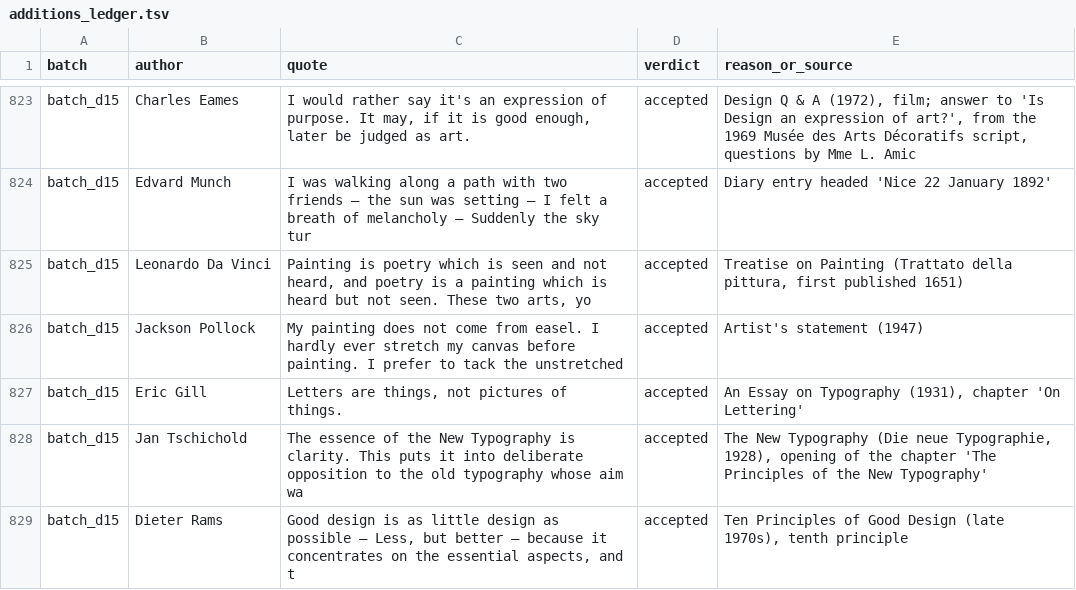
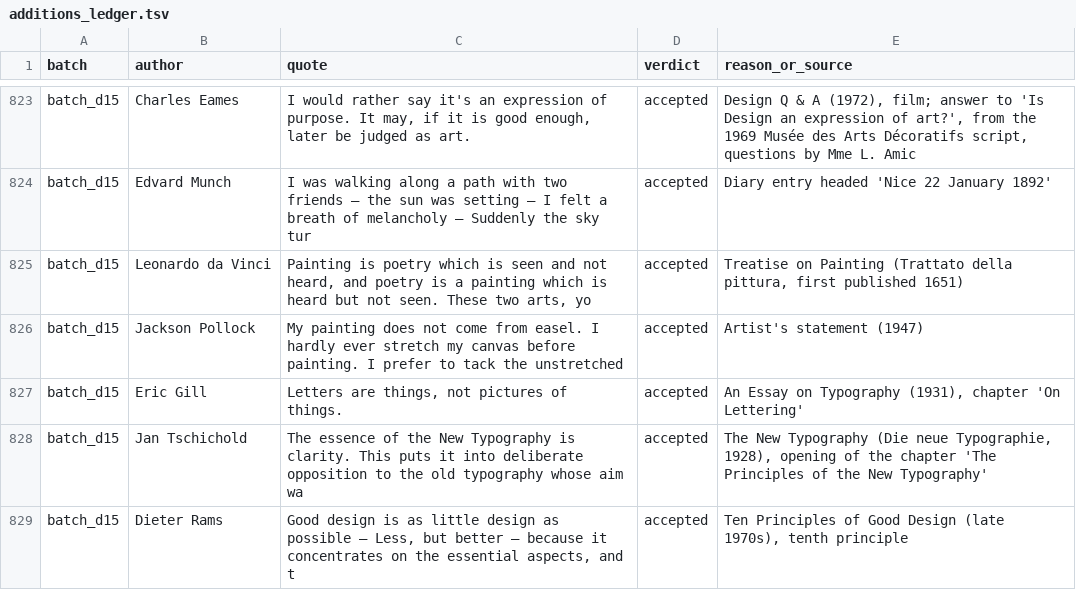
Before and after one commit to alvations/Quotables, a TSV file: sourcing/audit/additions_ledger.tsv, drawn as a sheet; only a part is shown, gaps mark what is left out.

```diff
--- a/sourcing/audit/additions_ledger.tsv
+++ b/sourcing/audit/additions_ledger.tsv
@@ -824,3 +824,3 @@ batch_d15	Charles Eames	I would rather say it's an expression of purpose. It may
 batch_d15	Edvard Munch	I was walking along a path with two friends – the sun was setting – I felt a breath of melancholy – Suddenly the sky tur	accepted	Diary entry headed 'Nice 22 January 1892'
-batch_d15	Leonardo Da Vinci	Painting is poetry which is seen and not heard, and poetry is a painting which is heard but not seen. These two arts, yo	accepted	Treatise on Painting (Trattato della pittura, first published 1651)
+batch_d15	Leonardo da Vinci	Painting is poetry which is seen and not heard, and poetry is a painting which is heard but not seen. These two arts, yo	accepted	Treatise on Painting (Trattato della pittura, first published 1651)
 batch_d15	Jackson Pollock	My painting does not come from easel. I hardly ever stretch my canvas before painting. I prefer to tack the unstretched 	accepted	Artist's statement (1947)
```
Also changed, not shown: 4 other files.
